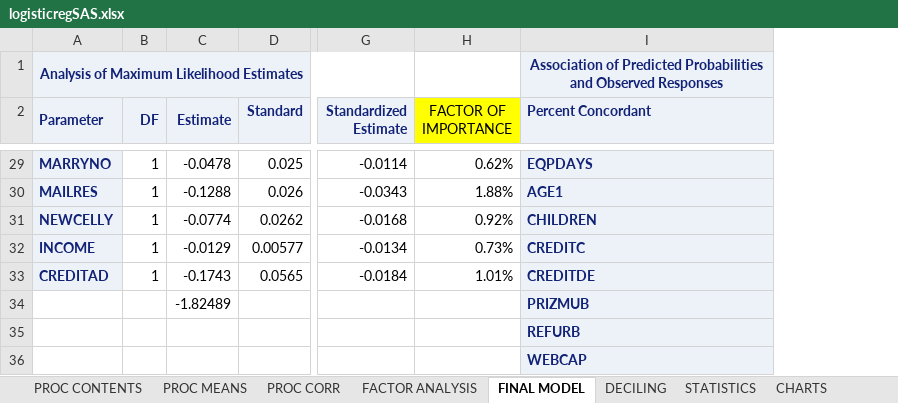
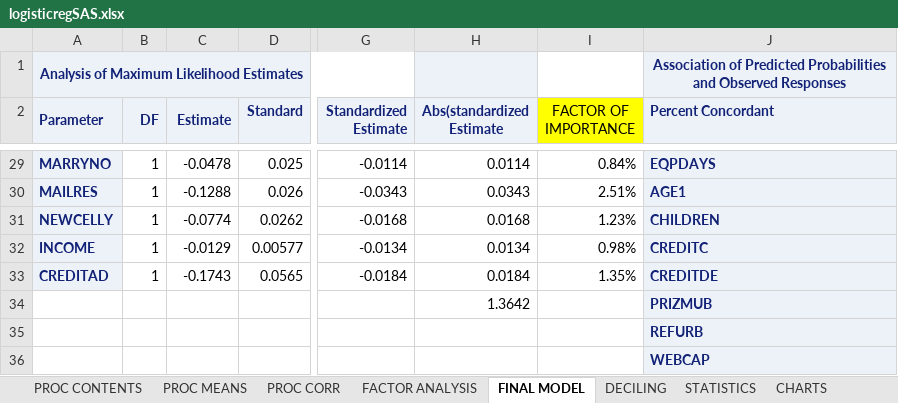
Before and after one commit to Aakriti23/SAS-Case-Studies, an Excel workbook: Proactive Attrition Management/logisticregSAS.xlsx, sheet FINAL MODEL, drawn as a sheet; only a part is shown, gaps mark what is left out; values as stored, in another font and other column widths than the file's, no borders; addresses are those after the commit; the diff covers the shown part only; the diff names each change by its address in the sheet, - before the commit and + after, or states it on an @@ line.

```diff
--- a/Proactive Attrition Management/logisticregSAS.xlsx (sheet FINAL MODEL)
+++ b/Proactive Attrition Management/logisticregSAS.xlsx (sheet FINAL MODEL)
+column H (Abs(standardized Estimate), rows 29-34: 0.0114 | 0.0343 | 0.0168 | 0.0134 | 0.0184 | 1.3642
-I29 (FACTOR OF IMPORTANCE): 0.62%
+I29 (FACTOR OF IMPORTANCE): 0.84%
-I30 (FACTOR OF IMPORTANCE): 1.88%
+I30 (FACTOR OF IMPORTANCE): 2.51%
-I31 (FACTOR OF IMPORTANCE): 0.92%
+I31 (FACTOR OF IMPORTANCE): 1.23%
-I32 (FACTOR OF IMPORTANCE): 0.73%
+I32 (FACTOR OF IMPORTANCE): 0.98%
-I33 (FACTOR OF IMPORTANCE): 1.01%
+I33 (FACTOR OF IMPORTANCE): 1.35%
-C34 (Estimate): -1.82489
+C34 (Estimate): (empty)
```
Also changed, not shown: 24 edited cells elsewhere in this sheet, charts or pictures, 3 other files.
